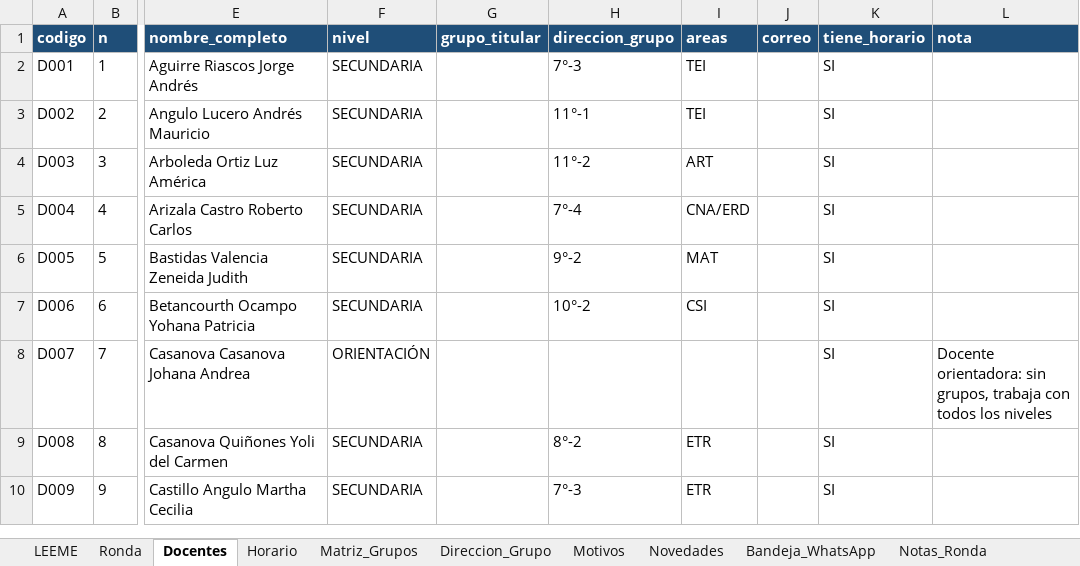
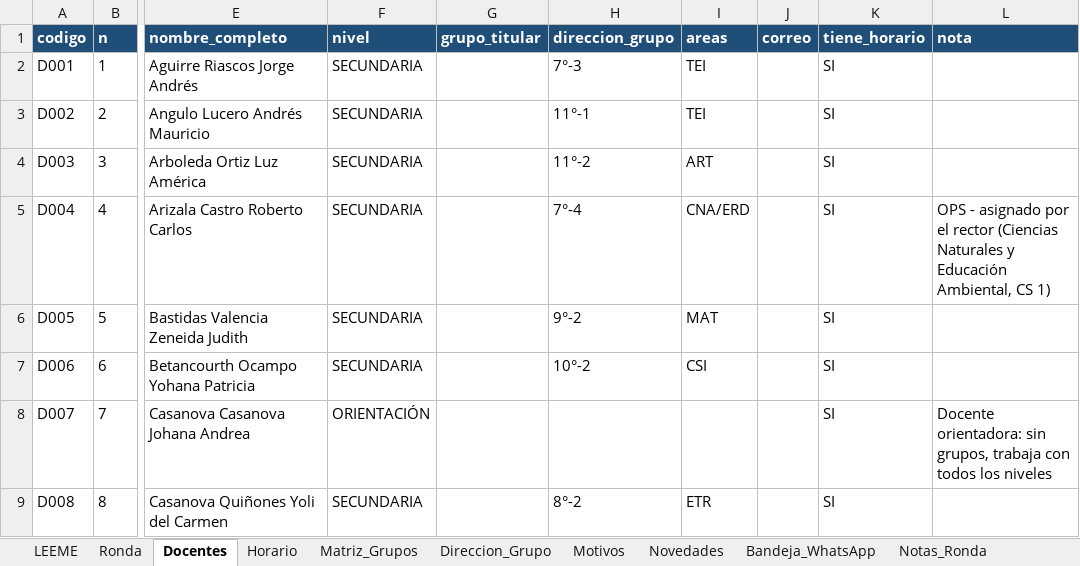
Before and after one commit to franciscojavier1005/imagenes, an Excel workbook: ICET_Control_Asistencia_Docente_2026.xlsx, sheet Docentes, drawn as a sheet; only a part is shown, gaps mark what is left out; the shorter side is filled out with more unchanged rows; values as stored, in another font and other column widths than the file's, no borders; the diff names each change by its address in the sheet, - before the commit and + after, or states it on an @@ line.

```diff
--- a/ICET_Control_Asistencia_Docente_2026.xlsx (sheet Docentes)
+++ b/ICET_Control_Asistencia_Docente_2026.xlsx (sheet Docentes)
-L5 (nota): (empty)
+L5 (nota): OPS - asignado por el rector (Ciencias Naturales y Educación Ambiental, CS 1)
```
Also changed, not shown: sheet Alternancias, ICET_Base_Datos_2026.xlsx, 9 other files.
